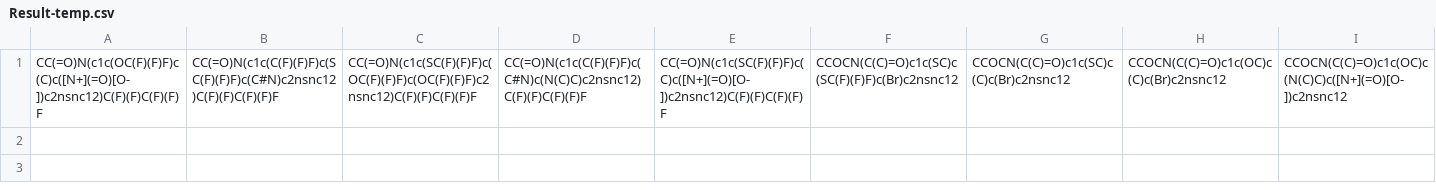
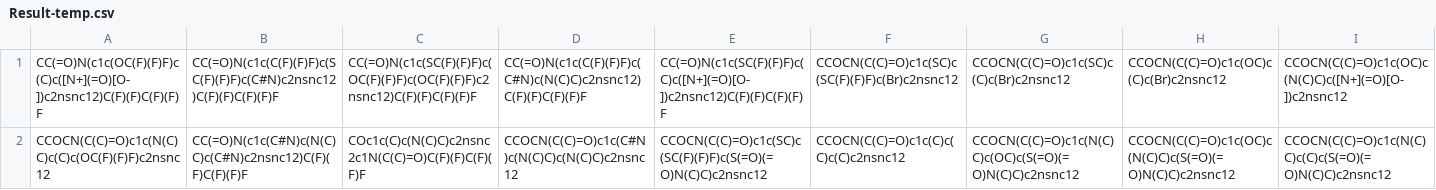
Before and after one commit to MolecularMaterials/COBOL, a CSV file: case-study/multi-objective-BzNSN/Result-temp.csv, drawn as a sheet; only a part is shown; rows hold the shown columns only; the diff names each change by its address in the sheet, - before the commit and + after, or states it on an @@ line.

```diff
--- a/case-study/multi-objective-BzNSN/Result-temp.csv
+++ b/case-study/multi-objective-BzNSN/Result-temp.csv
+row 2: CCOCN(C(C)=O)c1c(N(C)C)c(C)c(OC(F)(F)F)c2nsnc12 | CC(=O)N(c1c(C#N)c(N(C)C)c(C#N)c2nsnc12)C(F)(F)C(F)(F)F | COc1c(C)c(N(C)C)c2nsnc2c1N(C(C)=O)C(F)(F)C(F)(F)F | CCOCN(C(C)=O)c1c(C#N)c(N(C)C)c(N(C)C)c2nsnc12 | CCOCN(C(C)=O)c1c(SC)c(SC(F)(F)F)c(S(=O)(=O)N(C)C)c2nsnc12 | CCOCN(C(C)=O)c1c(C)c(C)c(C)c2nsnc12 | CCOCN(C(C)=O)c1c(N(C)C)c(OC)c(S(=O)(=O)N(C)C)c2nsnc12 | CCOCN(C(C)=O)c1c(OC)c(N(C)C)c(S(=O)(=O)N(C)C)c2nsnc12 | CCOCN(C(C)=O)c1c(N(C)C)c(C)c(S(=O)(=O)N(C)C)c2nsnc12
```
Also changed, not shown: case-study/multi-objective-BzNSN/MBOResult-Xexplored-withInitial.csv, case-study/multi-objective-BzNSN/MBOResult-Xexplored.csv, 13 other files.
